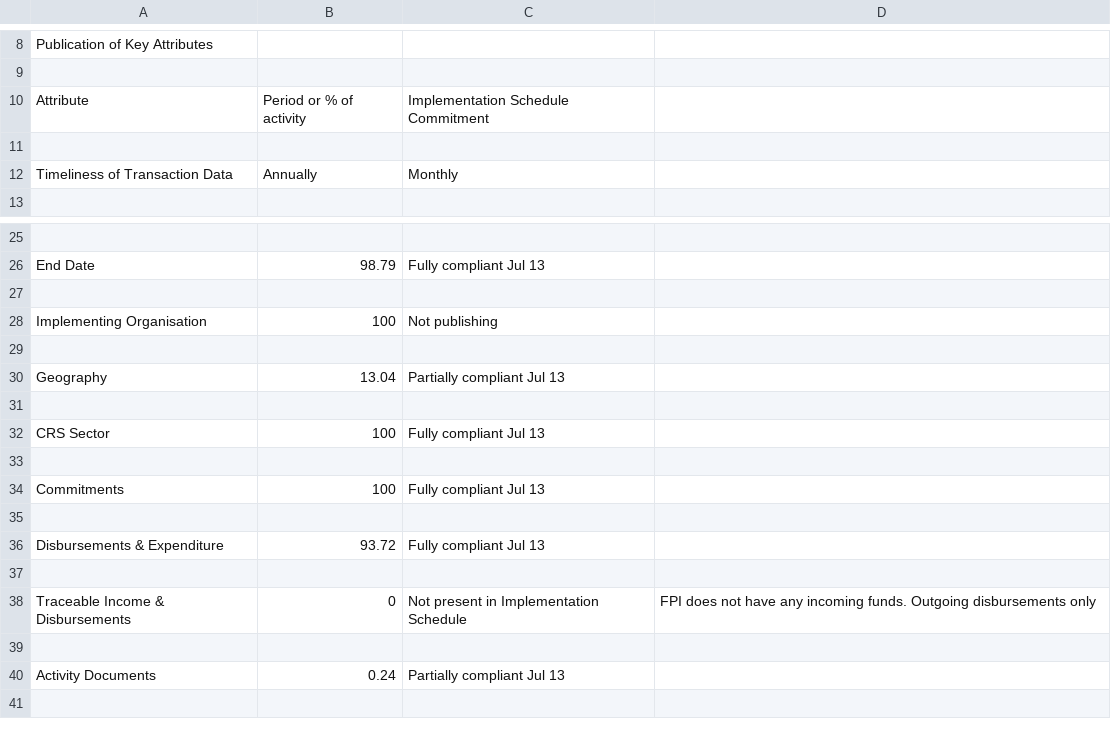
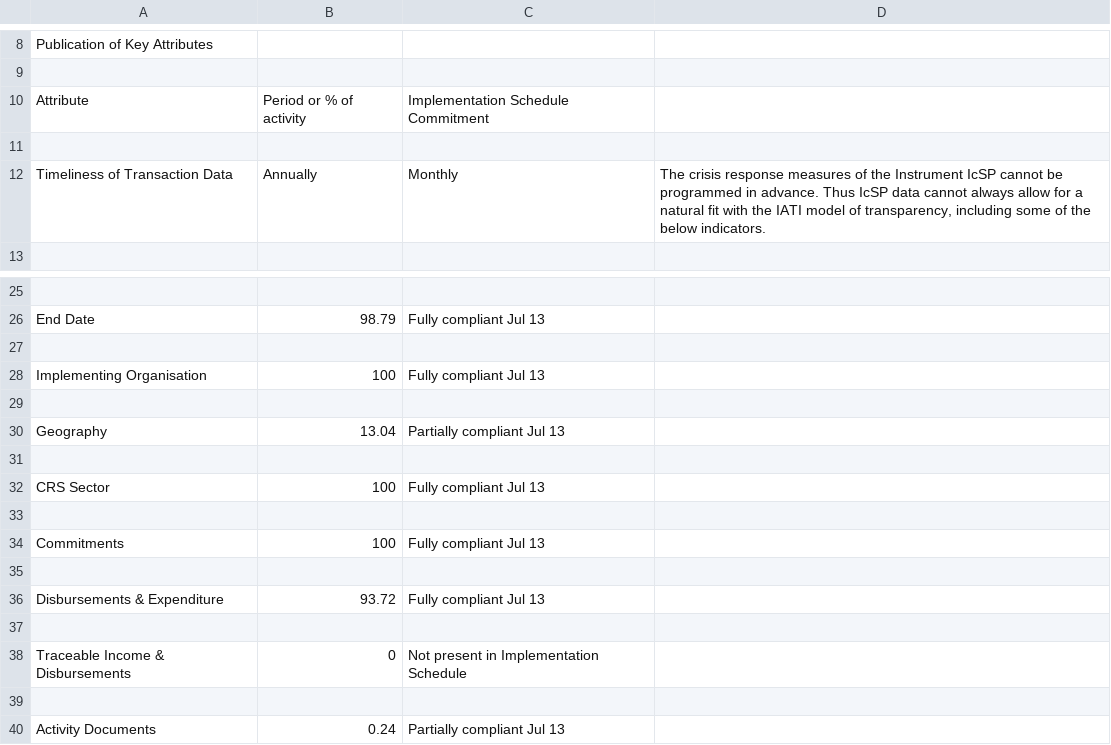
Before and after one commit to Bjwebb/IATI-Annual-Report-Data, a CSV file: European Commission – Service for Foreign Policy Instruments.csv, drawn as a sheet; only a part is shown, gaps mark what is left out; the shorter side is filled out with more unchanged rows.

```diff
--- a/European Commission – Service for Foreign Policy Instruments.csv
+++ b/European Commission – Service for Foreign Policy Instruments.csv
@@ -11,3 +11,3 @@ Attribute,Period or % of activity,Implementation Schedule Commitment,
 ,,,
-Timeliness of Transaction Data,Annually,Monthly,
+Timeliness of Transaction Data,Annually,Monthly,"The crisis response measures of the Instrument IcSP cannot be programmed in advance. Thus IcSP data cannot always allow for a natural fit with the IATI model of transparency, including some of the below indicators."
 ,,,
@@ -27,3 +27,3 @@ End Date,98.79,Fully compliant Jul 13,
 ,,,
-Implementing Organisation,100,Not publishing,
+Implementing Organisation,100,Fully compliant Jul 13,
 ,,,
@@ -37,3 +37,3 @@ Disbursements & Expenditure,93.72,Fully compliant Jul 13,
 ,,,
-Traceable Income & Disbursements,0,Not present in Implementation Schedule,FPI does not have any incoming funds. Outgoing disbursements only
+Traceable Income & Disbursements,0,Not present in Implementation Schedule,
 ,,,
```
Also changed, not shown: Bond.csv.
